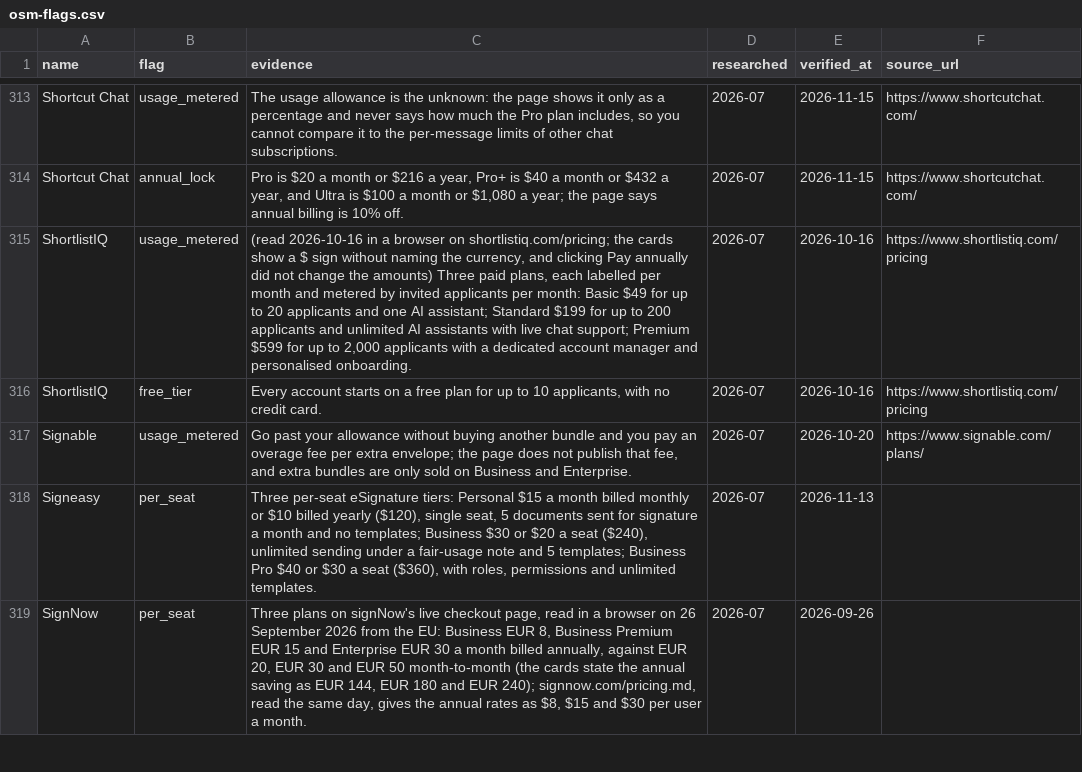
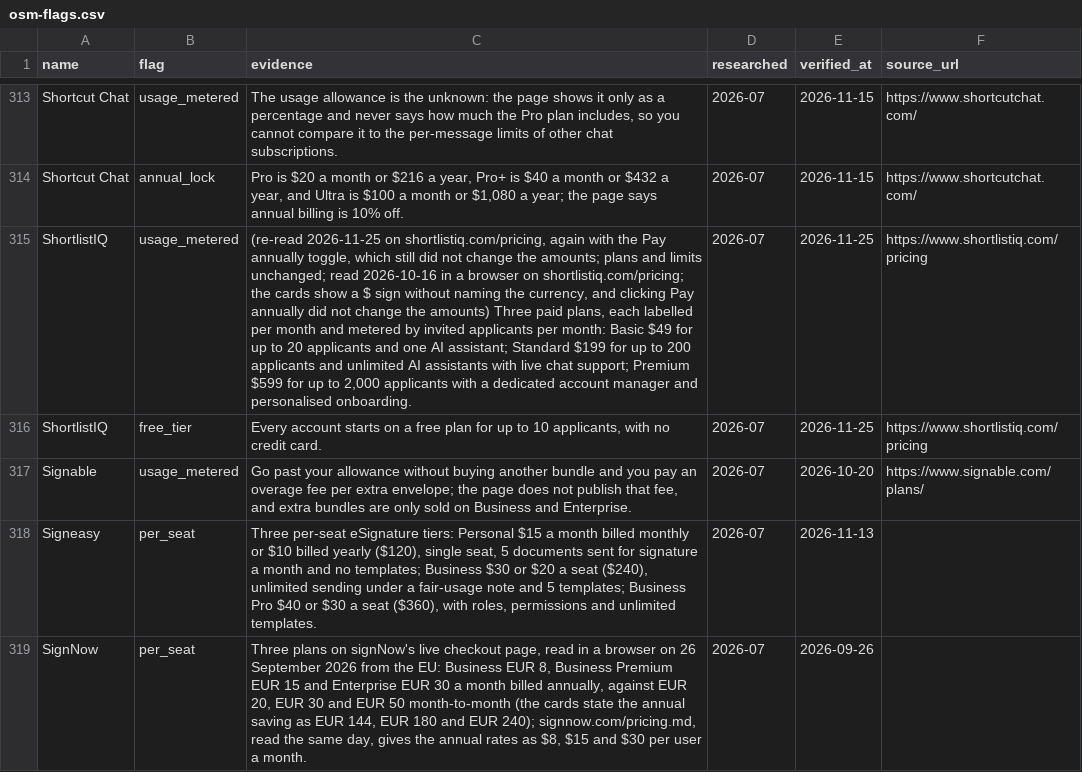
Before and after one commit to NewBegin-gif/officesoftwaremarketplace, a CSV file: data/osm-flags.csv, drawn as a sheet; only a part is shown, gaps mark what is left out; the diff names each change by its address in the sheet, - before the commit and + after, or states it on an @@ line.

```diff
--- a/data/osm-flags.csv
+++ b/data/osm-flags.csv
-C315 (evidence): (read 2026-10-16 in…
+C315 (evidence): (re-read 2026-11-25 on shortlistiq.com/pricing, again with the Pay annually toggle, which still did not change the amounts; plans and limits unchanged; read 2026-10-16 in…
-E315:E316 (verified_at): 2026-10-16
+E315:E316 (verified_at): 2026-11-25
```
Also changed, not shown: data/osm-tools.csv, 19 other files.
